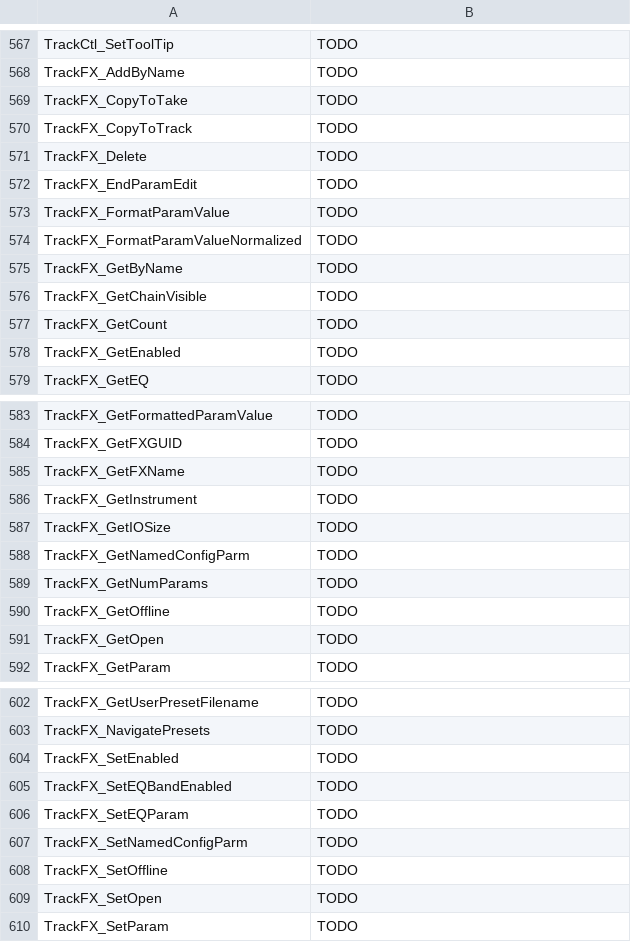
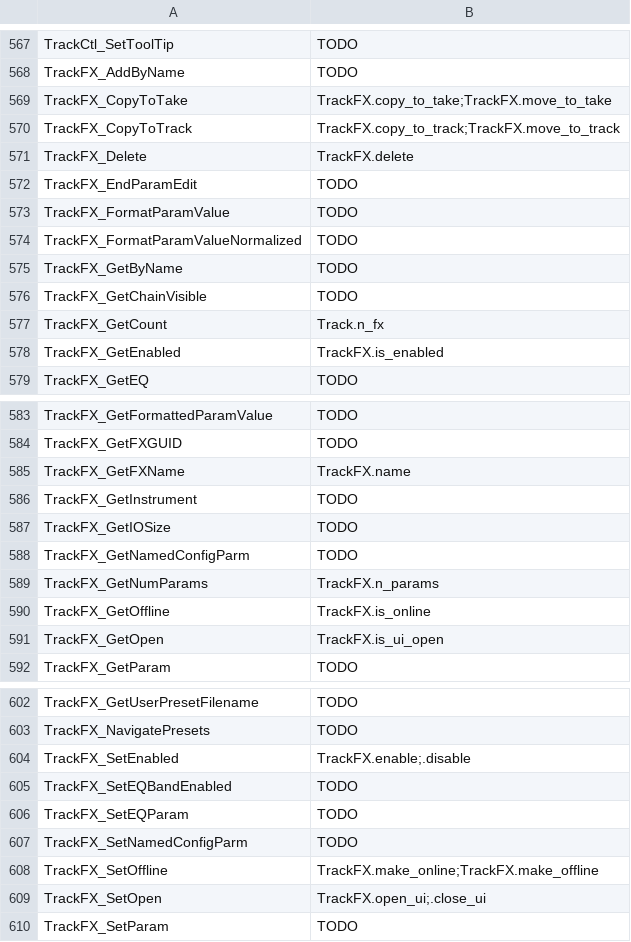
Before and after one commit to RomeoDespres/reapy, a CSV file: docs/api.csv, drawn as a sheet; only a part is shown, gaps mark what is left out.

Commit message:
Add TrackFX features

```diff
--- a/docs/api.csv
+++ b/docs/api.csv
@@ -568,5 +568,5 @@ TrackCtl_SetToolTip,TODO
 TrackFX_AddByName,TODO
-TrackFX_CopyToTake,TODO
-TrackFX_CopyToTrack,TODO
-TrackFX_Delete,TODO
+TrackFX_CopyToTake,TrackFX.copy_to_take;TrackFX.move_to_take
+TrackFX_CopyToTrack,TrackFX.copy_to_track;TrackFX.move_to_track
+TrackFX_Delete,TrackFX.delete
 TrackFX_EndParamEdit,TODO
@@ -576,4 +576,4 @@ TrackFX_GetByName,TODO
 TrackFX_GetChainVisible,TODO
-TrackFX_GetCount,TODO
-TrackFX_GetEnabled,TODO
+TrackFX_GetCount,Track.n_fx
+TrackFX_GetEnabled,TrackFX.is_enabled
 TrackFX_GetEQ,TODO
@@ -584,3 +584,3 @@ TrackFX_GetFormattedParamValue,TODO
 TrackFX_GetFXGUID,TODO
-TrackFX_GetFXName,TODO
+TrackFX_GetFXName,TrackFX.name
 TrackFX_GetInstrument,TODO
@@ -588,5 +588,5 @@ TrackFX_GetIOSize,TODO
 TrackFX_GetNamedConfigParm,TODO
-TrackFX_GetNumParams,TODO
-TrackFX_GetOffline,TODO
-TrackFX_GetOpen,TODO
+TrackFX_GetNumParams,TrackFX.n_params
+TrackFX_GetOffline,TrackFX.is_online
+TrackFX_GetOpen,TrackFX.is_ui_open
 TrackFX_GetParam,TODO
@@ -603,3 +603,3 @@ TrackFX_GetUserPresetFilename,TODO
 TrackFX_NavigatePresets,TODO
-TrackFX_SetEnabled,TODO
+TrackFX_SetEnabled,TrackFX.enable;.disable
 TrackFX_SetEQBandEnabled,TODO
@@ -607,4 +607,4 @@ TrackFX_SetEQParam,TODO
 TrackFX_SetNamedConfigParm,TODO
-TrackFX_SetOffline,TODO
-TrackFX_SetOpen,TODO
+TrackFX_SetOffline,TrackFX.make_online;TrackFX.make_offline
+TrackFX_SetOpen,TrackFX.open_ui;.close_ui
 TrackFX_SetParam,TODO
```
Also changed, not shown: 4 other files.
